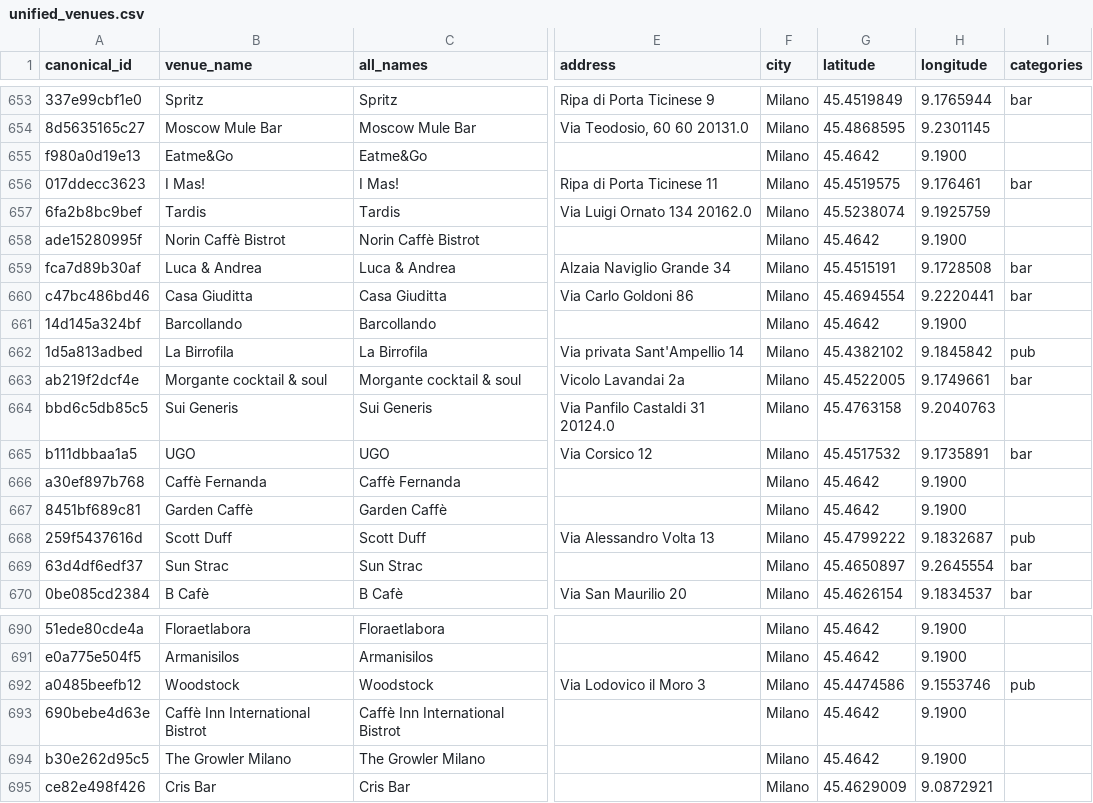
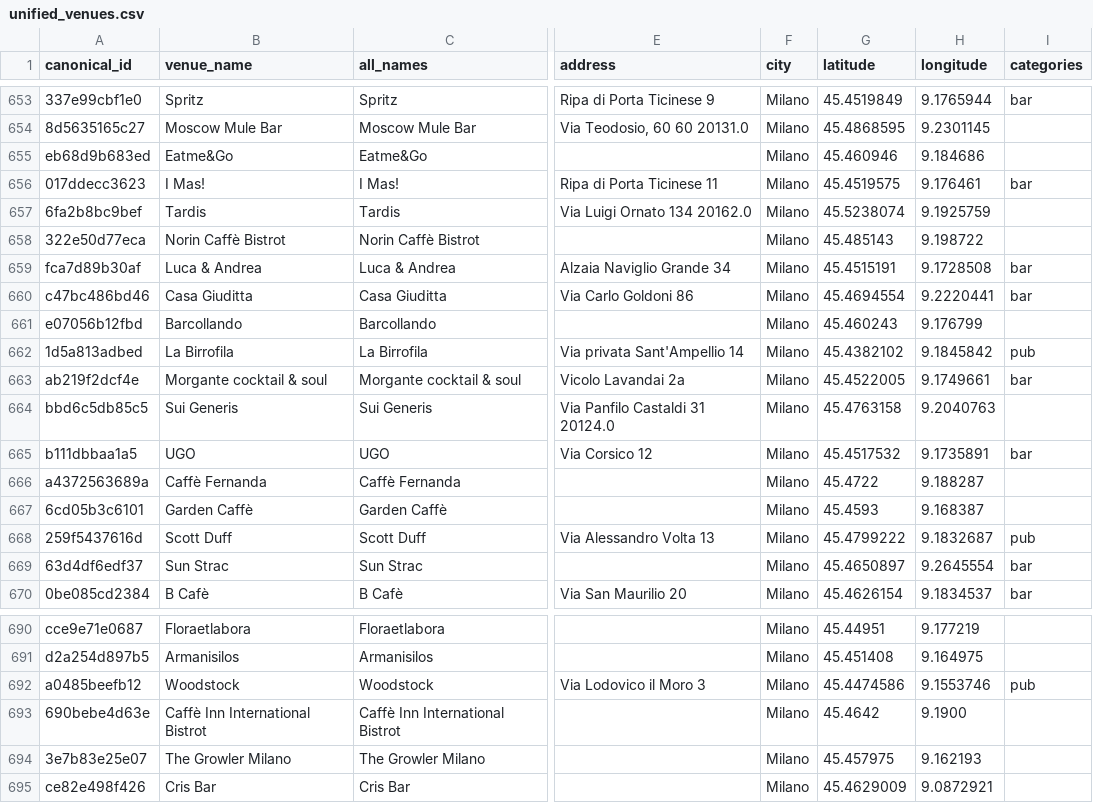
Before and after one commit to mtom123/FindMyDeal, a CSV file: data/unified_venues.csv, drawn as a sheet; only a part is shown, gaps mark what is left out; the diff covers the shown part only; the diff names each change by its address in the sheet, - before the commit and + after, or states it on an @@ line.

```diff
--- a/data/unified_venues.csv
+++ b/data/unified_venues.csv
-A655 (canonical_id): f980a0d19e13
+A655 (canonical_id): eb68d9b683ed
-G655 (latitude): 45.4642
+G655 (latitude): 45.460946
-H655 (longitude): 9.1900
+H655 (longitude): 9.184686
-A658 (canonical_id): ade15280995f
+A658 (canonical_id): 322e50d77eca
-G658 (latitude): 45.4642
+G658 (latitude): 45.485143
-H658 (longitude): 9.1900
+H658 (longitude): 9.198722
-A661 (canonical_id): 14d145a324bf
+A661 (canonical_id): e07056b12fbd
-G661 (latitude): 45.4642
+G661 (latitude): 45.460243
-H661 (longitude): 9.1900
+H661 (longitude): 9.176799
-A666 (canonical_id): a30ef897b768
+A666 (canonical_id): a4372563689a
-G666 (latitude): 45.4642
+G666 (latitude): 45.4722
-H666 (longitude): 9.1900
+H666 (longitude): 9.188287
-A667 (canonical_id): 8451bf689c81
+A667 (canonical_id): 6cd05b3c6101
-G667 (latitude): 45.4642
+G667 (latitude): 45.4593
-H667 (longitude): 9.1900
+H667 (longitude): 9.168387
-A690 (canonical_id): 51ede80cde4a
+A690 (canonical_id): cce9e71e0687
-G690 (latitude): 45.4642
+G690 (latitude): 45.44951
-H690 (longitude): 9.1900
+H690 (longitude): 9.177219
-A691 (canonical_id): e0a775e504f5
+A691 (canonical_id): d2a254d897b5
-G691 (latitude): 45.4642
+G691 (latitude): 45.451408
-H691 (longitude): 9.1900
+H691 (longitude): 9.164975
-A694 (canonical_id): b30e262d95c5
+A694 (canonical_id): 3e7b83e25e07
-G694 (latitude): 45.4642
+G694 (latitude): 45.457975
-H694 (longitude): 9.1900
+H694 (longitude): 9.162193
```
Also changed, not shown: 30 edited cells elsewhere in this file, data/unified_prices.csv, raw_sources/agent2_direct_website_venues.csv, 10 other files.
